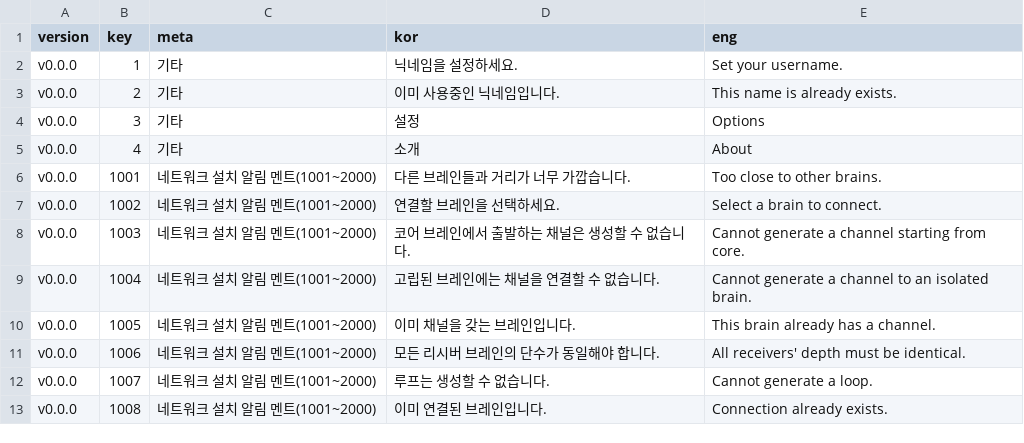
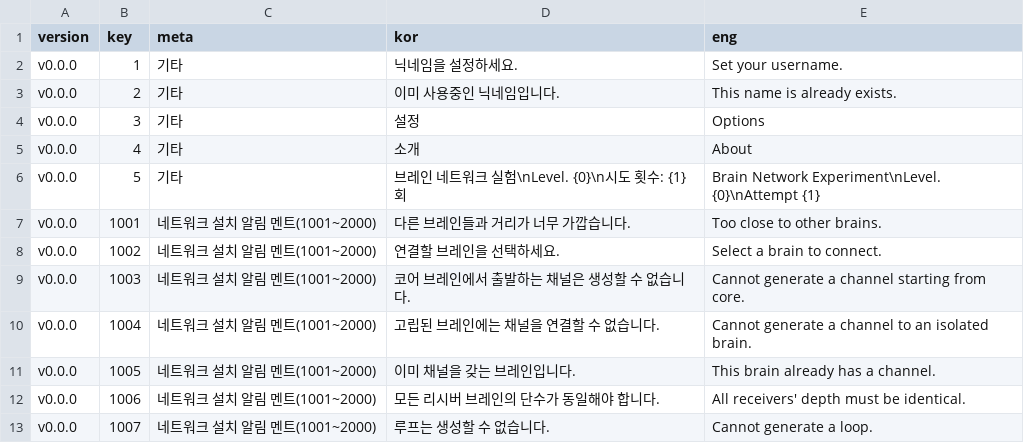
Before and after one commit to adelie-penguin-sw/Intelligence-Data, a CSV file: Text.csv, drawn as a sheet; only a part is shown; the shorter side is filled out with more unchanged rows; the diff names each change by its address in the sheet, - before the commit and + after, or states it on an @@ line.

Commit message:
Feat: 네트워크 시작 화면 UI텍스트 추가

```diff
--- a/Text.csv
+++ b/Text.csv
+row 6: v0.0.0 | 5 | 기타 | 브레인 네트워크 실험\nLevel. {0}\n시도 횟수: {1}회 | Brain Network Experiment\nLevel. {0}\nAttempt {1}
```
